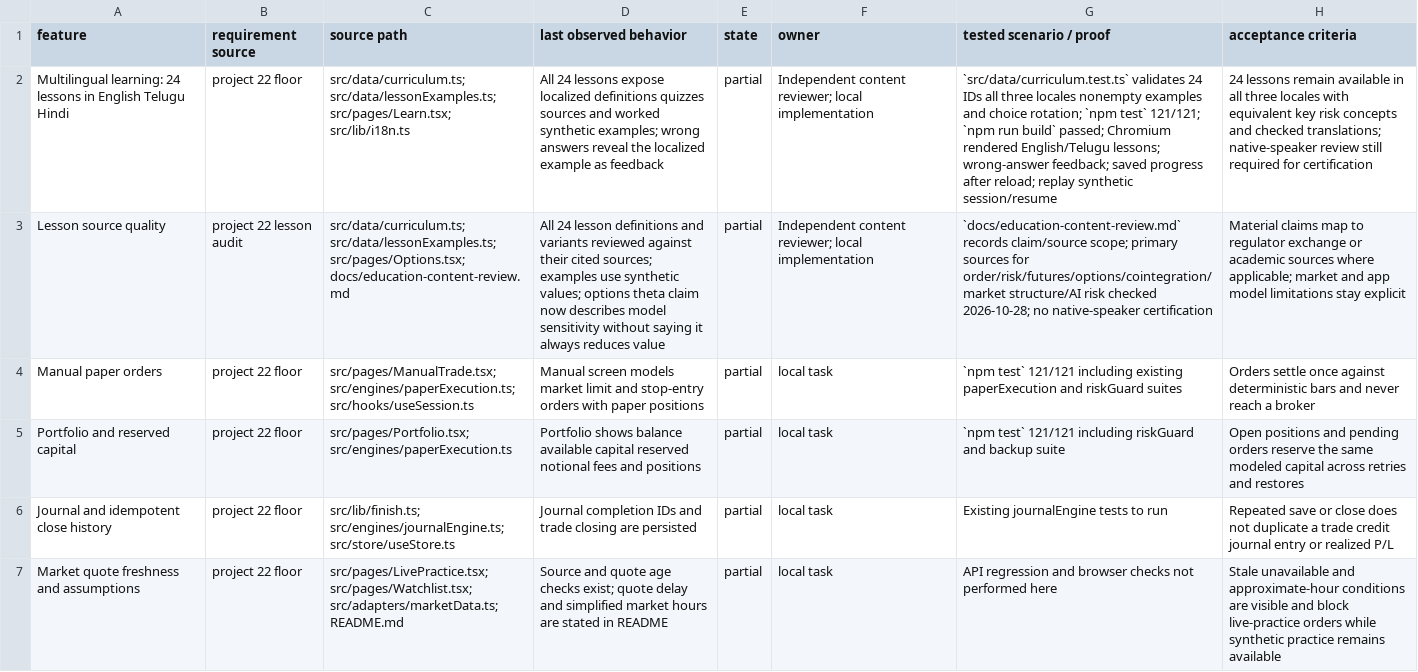
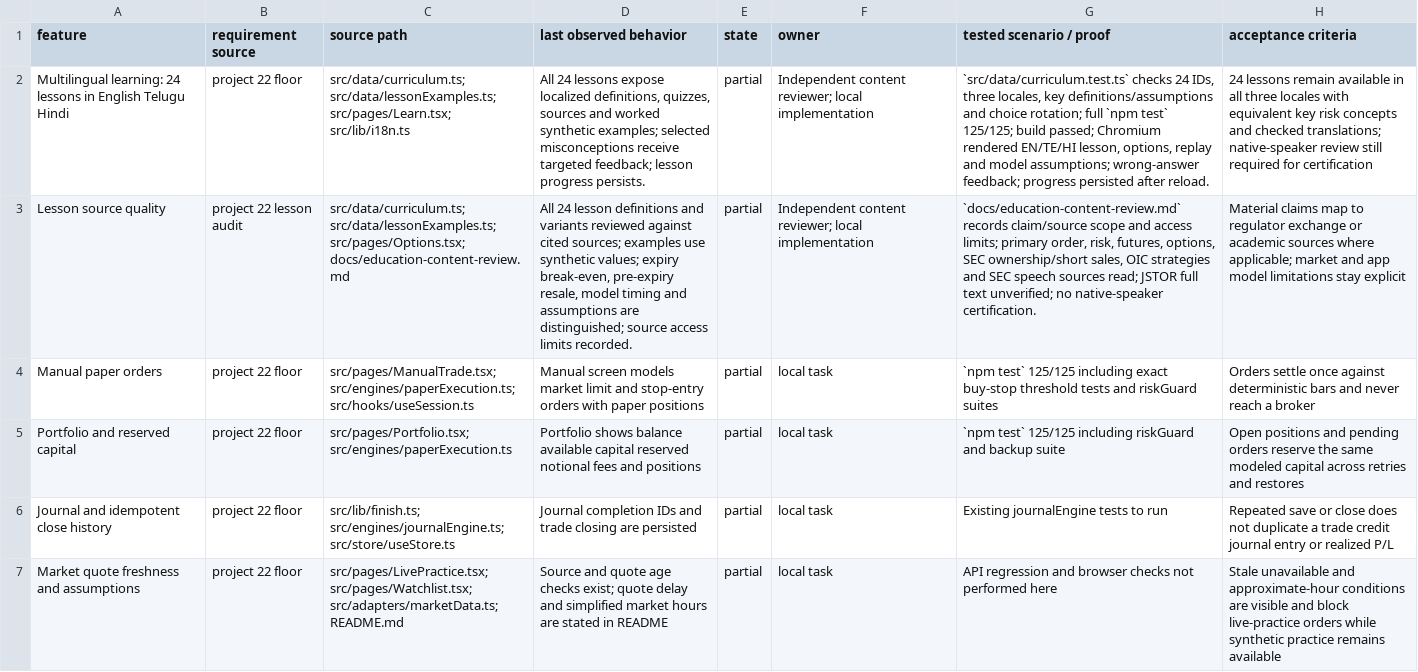
Before and after one commit to kapasainitishreddy/ALpha, a CSV file: FEATURE_LEDGER.csv, drawn as a sheet; only a part is shown; the diff covers the shown part only; the diff names each change by its address in the sheet, - before the commit and + after, or states it on an @@ line.

Commit message:
Clarify multilingual paper-trading education assumptions

```diff
--- a/FEATURE_LEDGER.csv
+++ b/FEATURE_LEDGER.csv
-D2 (last observed behavior): …expose localized definitions quizzes sources and worked synthetic examples; wrong answers reveal the localized example as feedback
+D2 (last observed behavior): …expose localized definitions, quizzes, sources and worked synthetic examples; selected misconceptions receive targeted feedback; lesson progress persists.
-G2 (tested scenario / proof): `src/data/curriculum.test.ts` validates 24 IDs all three locales nonempty examples and choice rotation; `npm test` 121/121; `npm run build` passed; Chromium rendered English/Telugu lessons; wrong-answer feedback; saved progress after reload; replay synthetic session/resume
+G2 (tested scenario / proof): `src/data/curriculum.test.ts` checks 24 IDs, three locales, key definitions/assumptions and choice rotation; full `npm test` 125/125; build passed; Chromium rendered EN/TE/HI lesson, options, replay and model assumptions; wrong-answer feedback; progress persisted after reload.
-D3 (last observed behavior): …reviewed against their cited sources; examples use synthetic values; options theta claim now describes model sensitivity without saying it always reduces value
+D3 (last observed behavior): …reviewed against cited sources; examples use synthetic values; expiry break-even, pre-expiry resale, model timing and assumptions are distinguished; source access limits recorded.
-G3 (tested scenario / proof): …records claim/source scope; primary sources for order/risk/futures/options/cointegration/market structure/AI risk checked 2026-10-28; no native-speaker certification
+G3 (tested scenario / proof): …records claim/source scope and access limits; primary order, risk, futures, options, SEC ownership/short sales, OIC strategies and SEC speech sources read; JSTOR full text unverified; no native-speaker certification.
-G4 (tested scenario / proof): `npm test` 121/121 including existing paperExecution and riskGuard…
+G4 (tested scenario / proof): `npm test` 125/125 including exact buy-stop threshold tests and riskGuard…
-G5 (tested scenario / proof): `npm test` 121/121 including riskGuard…
+G5 (tested scenario / proof): `npm test` 125/125 including riskGuard…
```
Also changed, not shown: 11 edited cells elsewhere in this file, 14 other files.
